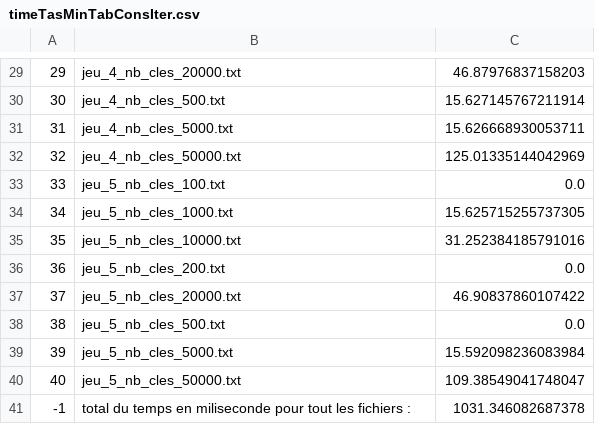
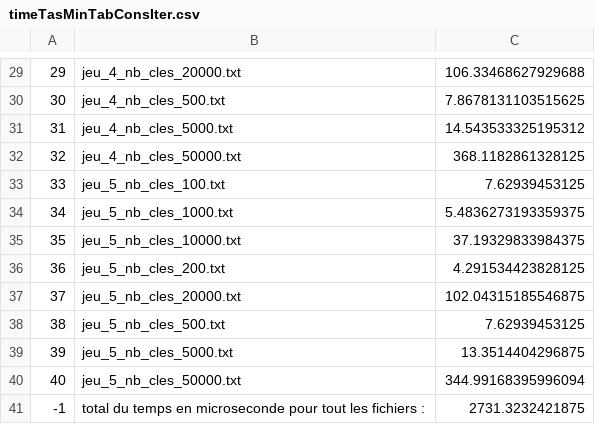
Before and after one commit to Asparodia/ALGAV, a CSV file: Mesures/timeTasMinTabConsIter.csv, drawn as a sheet; only a part is shown, gaps mark what is left out; the diff covers the shown part only.

```diff
--- a/Mesures/timeTasMinTabConsIter.csv
+++ b/Mesures/timeTasMinTabConsIter.csv
@@ -29,13 +29,13 @@
-29,jeu_4_nb_cles_20000.txt,46.87976837158203
-30,jeu_4_nb_cles_500.txt,15.627145767211914
-31,jeu_4_nb_cles_5000.txt,15.626668930053711
-32,jeu_4_nb_cles_50000.txt,125.01335144042969
-33,jeu_5_nb_cles_100.txt,0.0
-34,jeu_5_nb_cles_1000.txt,15.625715255737305
-35,jeu_5_nb_cles_10000.txt,31.252384185791016
-36,jeu_5_nb_cles_200.txt,0.0
-37,jeu_5_nb_cles_20000.txt,46.90837860107422
-38,jeu_5_nb_cles_500.txt,0.0
-39,jeu_5_nb_cles_5000.txt,15.592098236083984
-40,jeu_5_nb_cles_50000.txt,109.38549041748047
--1,total du temps en miliseconde pour tout les fichiers : ,1031.346082687378
+29,jeu_4_nb_cles_20000.txt,106.33468627929688
+30,jeu_4_nb_cles_500.txt,7.8678131103515625
+31,jeu_4_nb_cles_5000.txt,14.543533325195312
+32,jeu_4_nb_cles_50000.txt,368.1182861328125
+33,jeu_5_nb_cles_100.txt,7.62939453125
+34,jeu_5_nb_cles_1000.txt,5.4836273193359375
+35,jeu_5_nb_cles_10000.txt,37.19329833984375
+36,jeu_5_nb_cles_200.txt,4.291534423828125
+37,jeu_5_nb_cles_20000.txt,102.04315185546875
+38,jeu_5_nb_cles_500.txt,7.62939453125
+39,jeu_5_nb_cles_5000.txt,13.3514404296875
+40,jeu_5_nb_cles_50000.txt,344.99168395996094
+-1,total du temps en microseconde pour tout les fichiers : ,2731.3232421875
```
Also changed, not shown: 28 edited cells elsewhere in this file, 7 other files.
